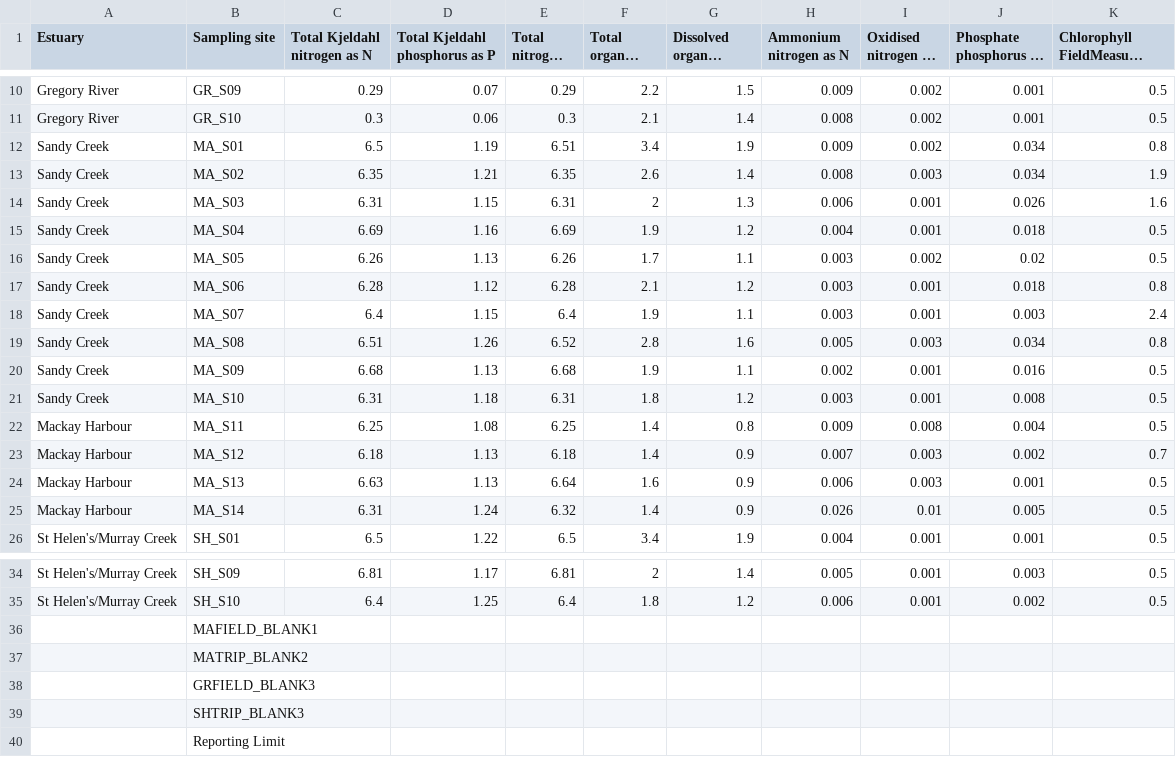
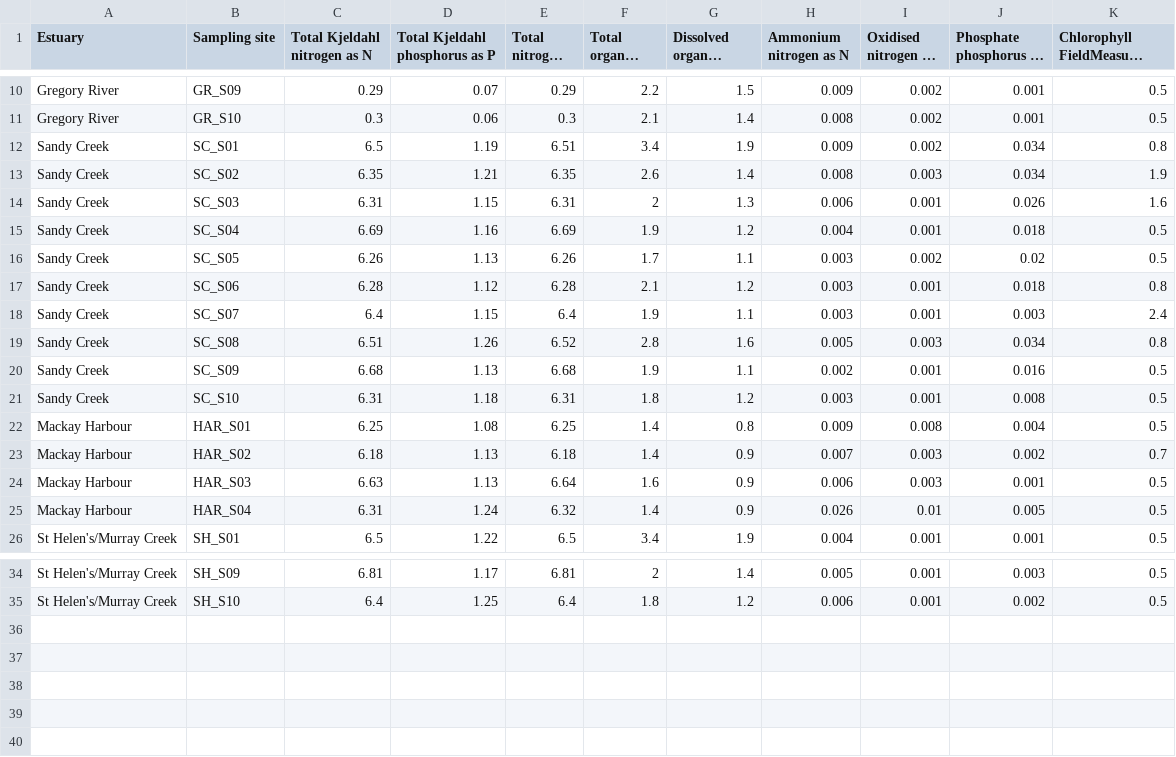
Before and after one commit to Clarajos/MyRepo, a CSV file: Data/Nutrients2018.csv, drawn as a sheet; only a part is shown, gaps mark what is left out; long unchanged cells end in ….

```diff
--- a/Data/Nutrients2018.csv
+++ b/Data/Nutrients2018.csv
@@ -11,16 +11,16 @@ Gregory River,GR_S09,0.29,0.07,0.29,2.2,1.5,0.009,0.002,0.001,0.5
 Gregory River,GR_S10,0.3,0.06,0.3,2.1,1.4,0.008,0.002,0.001,0.5
-Sandy Creek,MA_S01,6.5,1.19,6.51,3.4,1.9,0.009,0.002,0.034,0.8
-Sandy Creek,MA_S02,6.35,1.21,6.35,2.6,1.4,0.008,0.003,0.034,1.9
-Sandy Creek,MA_S03,6.31,1.15,6.31,2,1.3,0.006,0.001,0.026,1.6
-Sandy Creek,MA_S04,6.69,1.16,6.69,1.9,1.2,0.004,0.001,0.018,0.5
-Sandy Creek,MA_S05,6.26,1.13,6.26,1.7,1.1,0.003,0.002,0.02,0.5
-Sandy Creek,MA_S06,6.28,1.12,6.28,2.1,1.2,0.003,0.001,0.018,0.8
-Sandy Creek,MA_S07,6.4,1.15,6.4,1.9,1.1,0.003,0.001,0.003,2.4
-Sandy Creek,MA_S08,6.51,1.26,6.52,2.8,1.6,0.005,0.003,0.034,0.8
-Sandy Creek,MA_S09,6.68,1.13,6.68,1.9,1.1,0.002,0.001,0.016,0.5
-Sandy Creek,MA_S10,6.31,1.18,6.31,1.8,1.2,0.003,0.001,0.008,0.5
-Mackay Harbour,MA_S11,6.25,1.08,6.25,1.4,0.8,0.009,0.008,0.004,0.5
-Mackay Harbour,MA_S12,6.18,1.13,6.18,1.4,0.9,0.007,0.003,0.002,0.7
-Mackay Harbour,MA_S13,6.63,1.13,6.64,1.6,0.9,0.006,0.003,0.001,0.5
-Mackay Harbour,MA_S14,6.31,1.24,6.32,1.4,0.9,0.026,0.01,0.005,0.5
+Sandy Creek,SC_S01,6.5,1.19,6.51,3.4,1.9,0.009,0.002,0.034,0.8
+Sandy Creek,SC_S02,6.35,1.21,6.35,2.6,1.4,0.008,0.003,0.034,1.9
+Sandy Creek,SC_S03,6.31,1.15,6.31,2,1.3,0.006,0.001,0.026,1.6
+Sandy Creek,SC_S04,6.69,1.16,6.69,1.9,1.2,0.004,0.001,0.018,0.5
+Sandy Creek,SC_S05,6.26,1.13,6.26,1.7,1.1,0.003,0.002,0.02,0.5
+Sandy Creek,SC_S06,6.28,1.12,6.28,2.1,1.2,0.003,0.001,0.018,0.8
+Sandy Creek,SC_S07,6.4,1.15,6.4,1.9,1.1,0.003,0.001,0.003,2.4
+Sandy Creek,SC_S08,6.51,1.26,6.52,2.8,1.6,0.005,0.003,0.034,0.8
+Sandy Creek,SC_S09,6.68,1.13,6.68,1.9,1.1,0.002,0.001,0.016,0.5
+Sandy Creek,SC_S10,6.31,1.18,6.31,1.8,1.2,0.003,0.001,0.008,0.5
+Mackay Harbour,HAR_S01,6.25,1.08,6.25,1.4,0.8,0.009,0.008,0.004,0.5
+Mackay Harbour,HAR_S02,6.18,1.13,6.18,1.4,0.9,0.007,0.003,0.002,0.7
+Mackay Harbour,HAR_S03,6.63,1.13,6.64,1.6,0.9,0.006,0.003,0.001,0.5
+Mackay Harbour,HAR_S04,6.31,1.24,6.32,1.4,0.9,0.026,0.01,0.005,0.5
 St Helen's/Murray Creek,SH_S01,6.5,1.22,6.5,3.4,1.9,0.004,0.001,0.001,0.5
@@ -35,6 +35 @@ St Helen's/Murray Creek,SH_S09,6.81,1.17,6.81,2,1.4,0.005,0.001,0.003,0.5
 St Helen's/Murray Creek,SH_S10,6.4,1.25,6.4,1.8,1.2,0.006,0.001,0.002,0.5
-,MAFIELD_BLANK1,,,,,,,,,
-,MATRIP_BLANK2,,,,,,,,,
-,GRFIELD_BLANK3,,,,,,,,,
-,SHTRIP_BLANK3,,,,,,,,,
-,Reporting Limit,,,,,,,,,
```
Also changed, not shown: Data/Nutrients2020.csv, Data/Pesticides2018.csv, 15 other files.
